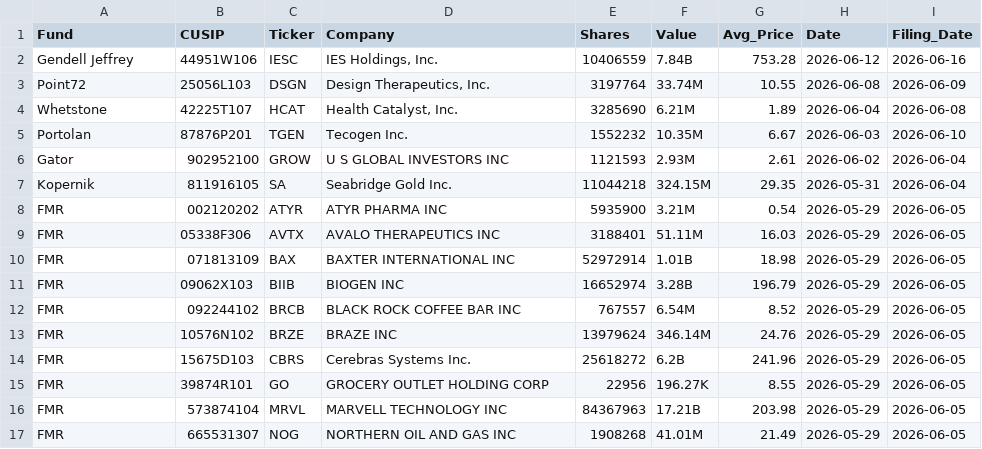
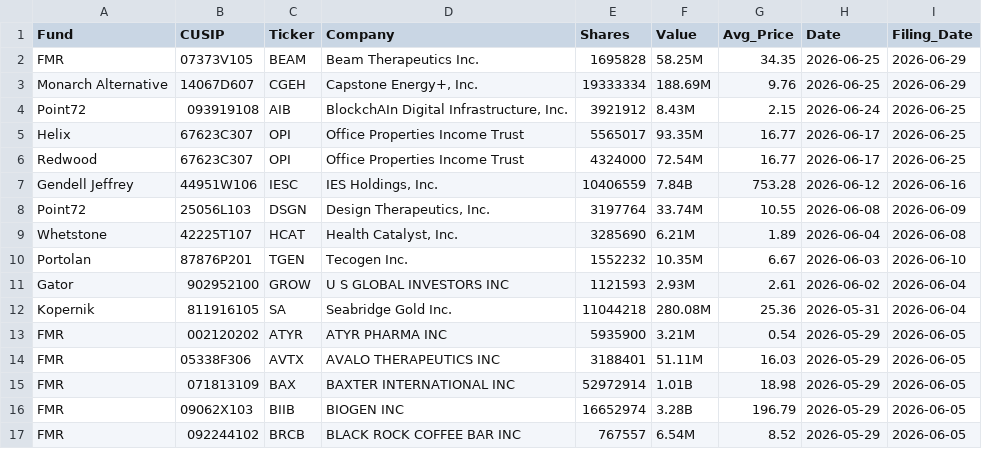
Before and after one commit to IVENWG/13Ftracker, a CSV file: database/non_quarterly.csv, drawn as a sheet; only a part is shown; the shorter side is filled out with more unchanged rows.

```diff
--- a/database/non_quarterly.csv
+++ b/database/non_quarterly.csv
@@ -1,2 +1,7 @@
 "Fund","CUSIP","Ticker","Company","Shares","Value","Avg_Price","Date","Filing_Date"
+"FMR","07373V105","BEAM","Beam Therapeutics Inc.","1695828","58.25M","34.35","2026-06-25","2026-06-29"
+"Monarch Alternative","14067D607","CGEH","Capstone Energy+, Inc.","19333334","188.69M","9.76","2026-06-25","2026-06-29"
+"Point72","093919108","AIB","BlockchAIn Digital Infrastructure, Inc.","3921912","8.43M","2.15","2026-06-24","2026-06-25"
+"Helix","67623C307","OPI","Office Properties Income Trust","5565017","93.35M","16.77","2026-06-17","2026-06-25"
+"Redwood","67623C307","OPI","Office Properties Income Trust","4324000","72.54M","16.77","2026-06-17","2026-06-25"
 "Gendell Jeffrey","44951W106","IESC","IES Holdings, Inc.","10406559","7.84B","753.28","2026-06-12","2026-06-16"
@@ -6,3 +11,3 @@
 "Gator","902952100","GROW","U S GLOBAL INVESTORS INC","1121593","2.93M","2.61","2026-06-02","2026-06-04"
-"Kopernik","811916105","SA","Seabridge Gold Inc.","11044218","324.15M","29.35","2026-05-31","2026-06-04"
+"Kopernik","811916105","SA","Seabridge Gold Inc.","11044218","280.08M","25.36","2026-05-31","2026-06-04"
 "FMR","002120202","ATYR","ATYR PHARMA INC","5935900","3.21M","0.54","2026-05-29","2026-06-05"
```
Also changed, not shown: database/2026Q1/Point72.csv, database/stocks.csv, 1 other file.
